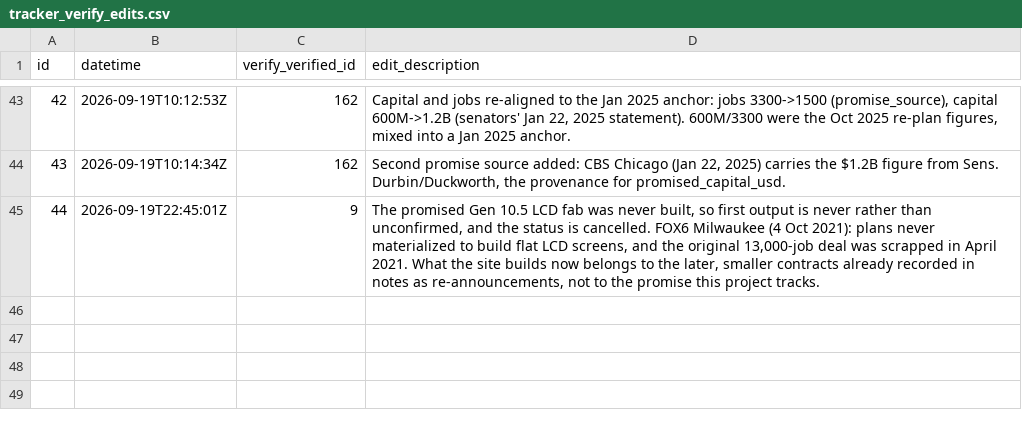
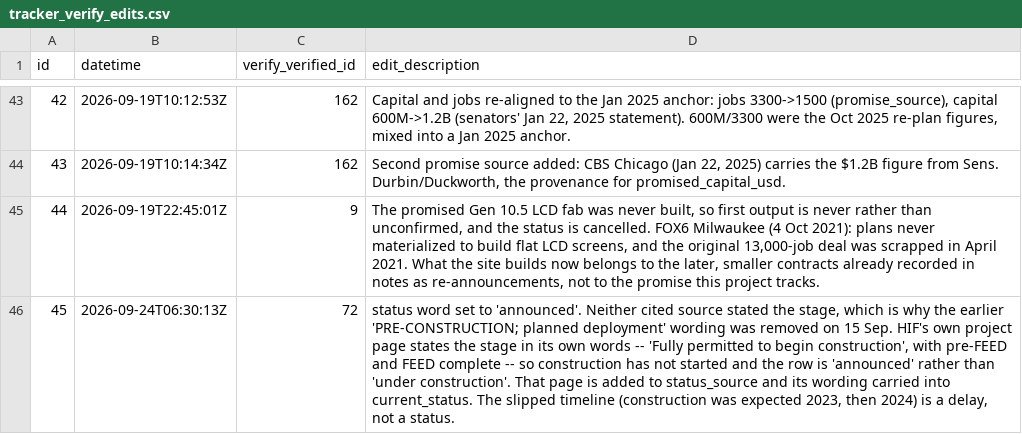
Before and after one commit to industriousaf/promised-vs-produced-tracker, a CSV file: outputs/csv_tables/tracker_verify_edits.csv, drawn as a sheet; only a part is shown, gaps mark what is left out.

Commit message:
(data, minor) HIF Matagorda gets its status word from HIF's own project page
Verify #72 was the last published project with no status word, and the reason
was real: neither cited source says what stage the project is at. That is why
"PRE-CONSTRUCTION; planned deployment" was removed from current_status on 15
September -- the electrolyzer-supplier article does not support those terms.

HIF's own project page does support them, in its own words: "Fully permitted to
begin construction", with pre-FEED and FEED completed and the power interconnect
secured. Permitted to begin means construction has not begun, so the word is
announced rather than under construction. The timeline has slipped twice --
construction was expected in 2023, then 2024 -- but a delay is not a status.

That page joins status_source beside the Electric Hydrogen one, and its wording
is carried into current_status. This is not the removed text restored; it is a
different statement with a source behind it, and the edit description says so.

All 162 published projects now carry a status word: 57 producing, 46 under
construction, 33 announced, 19 cancelled, 5 paused, 2 closed.

Not changed: HIF now states $7 billion and ~140 operating jobs against the $6
billion and 125 this row records from the April 2022 announcement. The row is
right as it stands -- the anchor is the original promise and the later figures
are a re-announcement.

```diff
--- a/outputs/csv_tables/tracker_verify_edits.csv
+++ b/outputs/csv_tables/tracker_verify_edits.csv
@@ -45 +45,2 @@ id,datetime,verify_verified_id,edit_description
 44,2026-09-19T22:45:01Z,9,"The promised Gen 10.5 LCD fab was never built, so first output is never rather than unconfirmed, and the status is cancelled. FOX6 Milwaukee (4 Oct 2021): plans never materialized to build flat LCD screens, and the original 13,000-job deal was scrapped in April 2021. What the site builds now belongs to the later, smaller contracts already recorded in notes as re-announcements, not to the promise this project tracks."
+45,2026-09-24T06:30:13Z,72,"status word set to 'announced'. Neither cited source stated the stage, which is why the earlier 'PRE-CONSTRUCTION; planned deployment' wording was removed on 15 Sep. HIF's own project page states the stage in its own words -- 'Fully permitted to begin construction', with pre-FEED and FEED complete -- so construction has not started and the row is 'announced' rather than 'under construction'. That page is added to status_source and its wording carried into current_status. The slipped timeline (construction was expected 2023, then 2024) is a delay, not a status."
```
Also changed, not shown: outputs/csv_tables/tracker_verify.csv, 1 other file.
